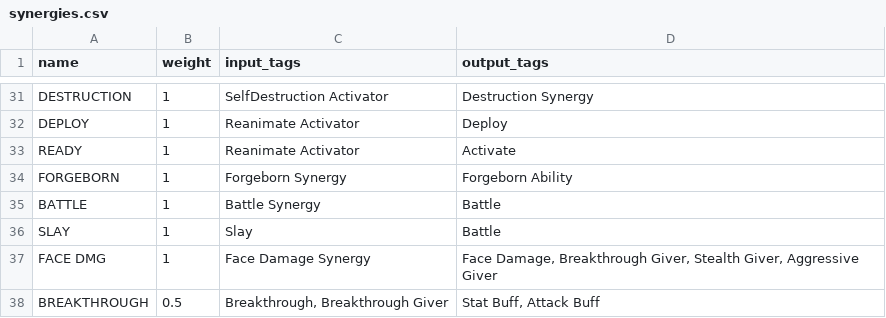
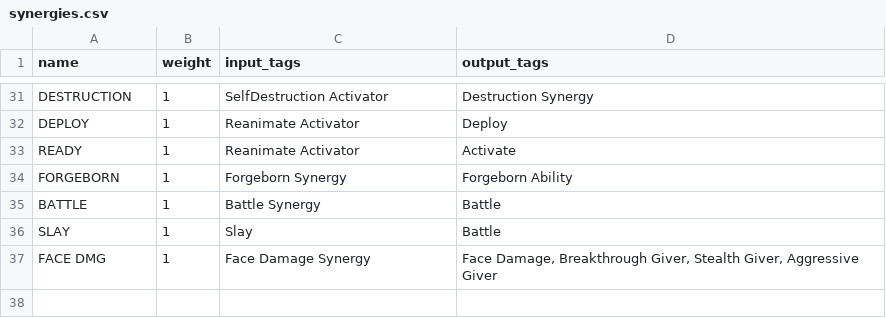
Before and after one commit to TMind/SolMDb, a CSV file: csv/synergies.csv, drawn as a sheet; only a part is shown, gaps mark what is left out; the diff names each change by its address in the sheet, - before the commit and + after, or states it on an @@ line.

Commit message:
No Breakthrough

```diff
--- a/csv/synergies.csv
+++ b/csv/synergies.csv
-row 38: BREAKTHROUGH | 0.5 | Breakthrough, Breakthrough Giver | Stat Buff, Attack Buff
```
